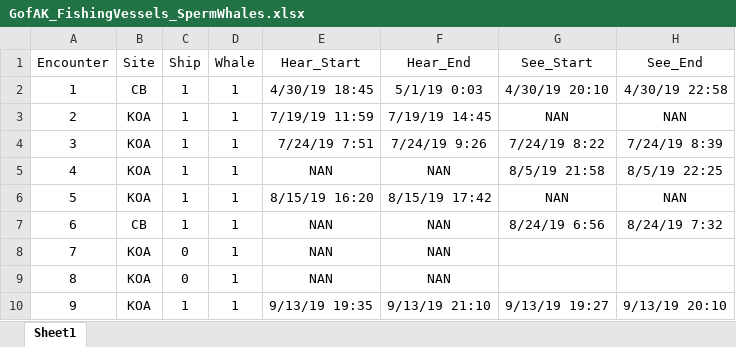
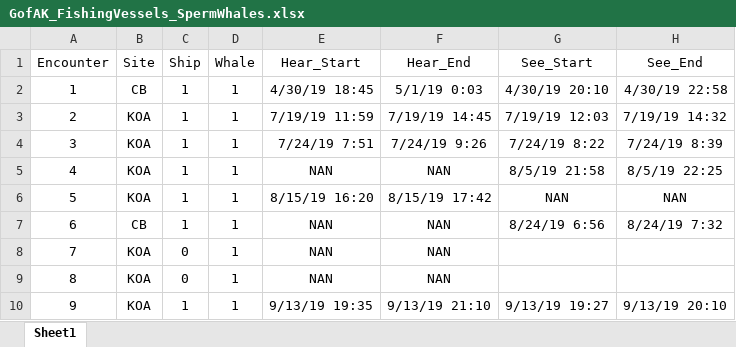
Before and after one commit to nposdalj/SeaTech, an Excel workbook: SpermWhales/GofAK_FishingVessels_SpermWhales.xlsx, sheet Sheet1, drawn as a sheet; values as stored, in another font and other column widths than the file's, no borders; the diff names each change by its address in the sheet, - before the commit and + after, or states it on an @@ line.

Commit message:
Added Encounter 2 - See

```diff
--- a/SpermWhales/GofAK_FishingVessels_SpermWhales.xlsx (sheet Sheet1)
+++ b/SpermWhales/GofAK_FishingVessels_SpermWhales.xlsx (sheet Sheet1)
-G3 (See_Start): NAN
+G3 (See_Start): 7/19/19 12:03
-H3 (See_End): NAN
+H3 (See_End): 7/19/19 14:32
```
Also changed, not shown: 2 other files.
